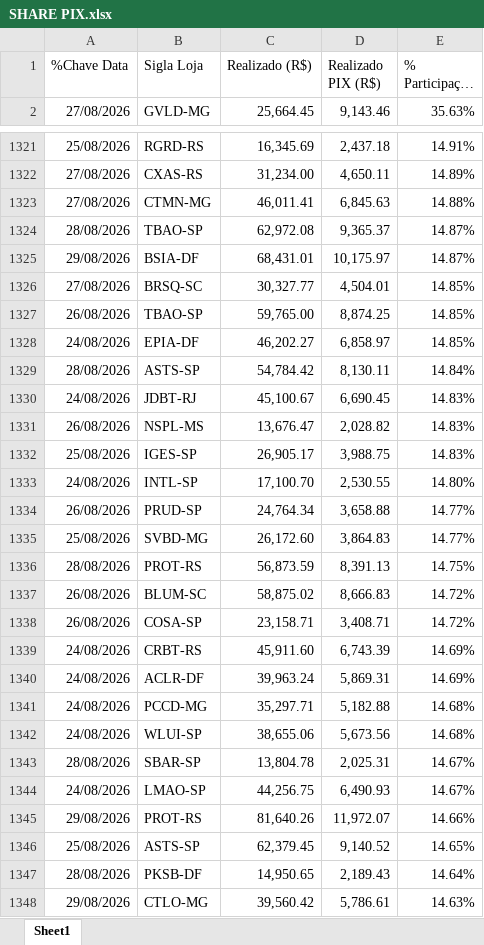
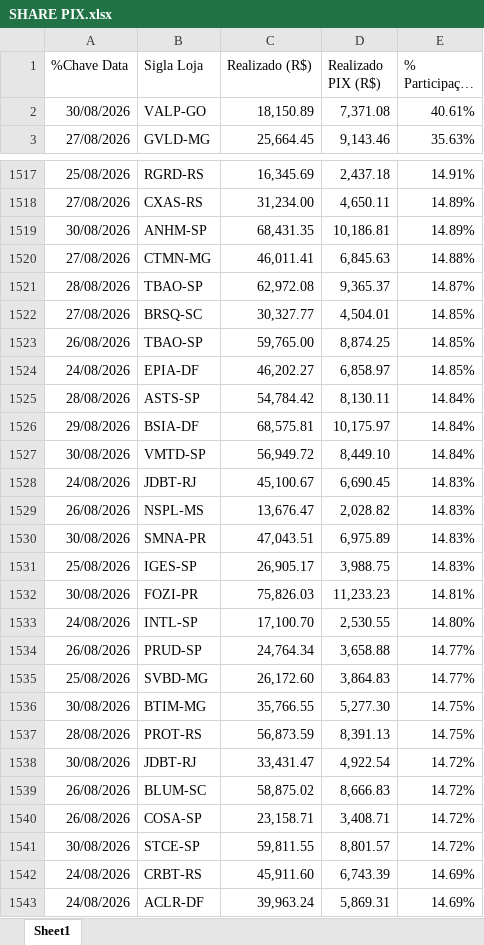
Before and after one commit to luizalexandrep-debug/campeonato-petz, an Excel workbook: data/SEMANA ATUAL/rodada 9/SHARE PIX.xlsx, sheet Sheet1, drawn as a sheet; only a part is shown, gaps mark what is left out; the shorter side is filled out with more unchanged rows; long unchanged cells end in …; values as stored, in another font and other column widths than the file's, no borders; removed rows and columns are numbered as before the commit, all else as after; the diff covers the shown part only; the diff names each change by its address in the sheet, - before the commit and + after, or states it on an @@ line.

```diff
--- a/data/SEMANA ATUAL/rodada 9/SHARE PIX.xlsx (sheet Sheet1)
+++ b/data/SEMANA ATUAL/rodada 9/SHARE PIX.xlsx (sheet Sheet1)
+row 2: 30/08/2026 | VALP-GO | 18,150.89 | 7,371.08 | 40.61%
+row 1519: 30/08/2026 | ANHM-SP | 68,431.35 | 10,186.81 | 14.89%
-row 1325: 29/08/2026 | BSIA-DF | 68,431.01 | 10,175.97 | 14.87%
+row 1526: 29/08/2026 | BSIA-DF | 68,575.81 | 10,175.97 | 14.84%
+row 1527: 30/08/2026 | VMTD-SP | 56,949.72 | 8,449.10 | 14.84%
+row 1530: 30/08/2026 | SMNA-PR | 47,043.51 | 6,975.89 | 14.83%
+row 1532: 30/08/2026 | FOZI-PR | 75,826.03 | 11,233.23 | 14.81%
+row 1536: 30/08/2026 | BTIM-MG | 35,766.55 | 5,277.30 | 14.75%
+row 1538: 30/08/2026 | JDBT-RJ | 33,431.47 | 4,922.54 | 14.72%
+row 1541: 30/08/2026 | STCE-SP | 59,811.55 | 8,801.57 | 14.72%
```
Also changed, not shown: 264 added rows, 8 removed rows and 4 edited cells elsewhere in this sheet, 1 other file.
